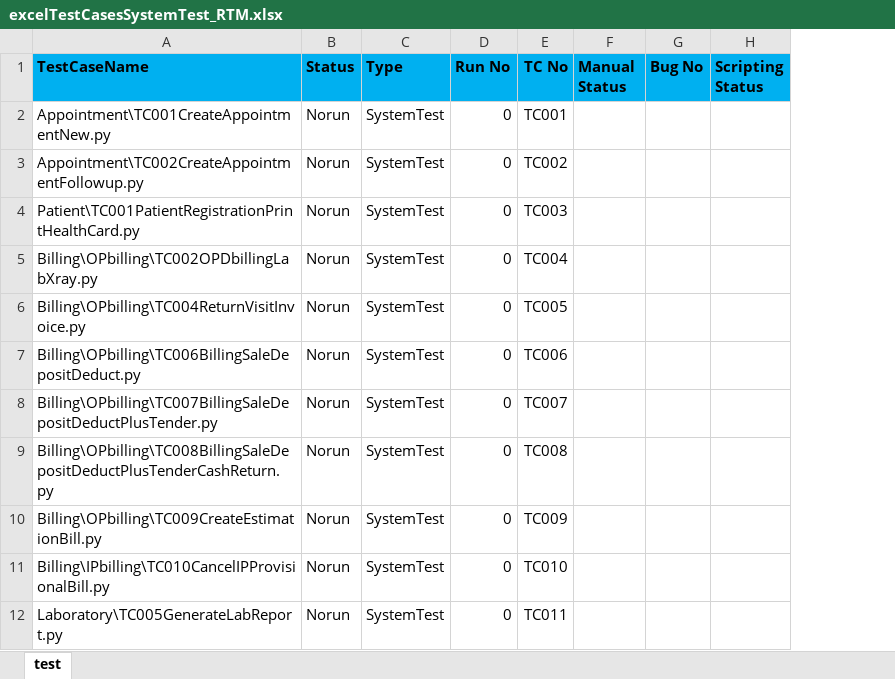
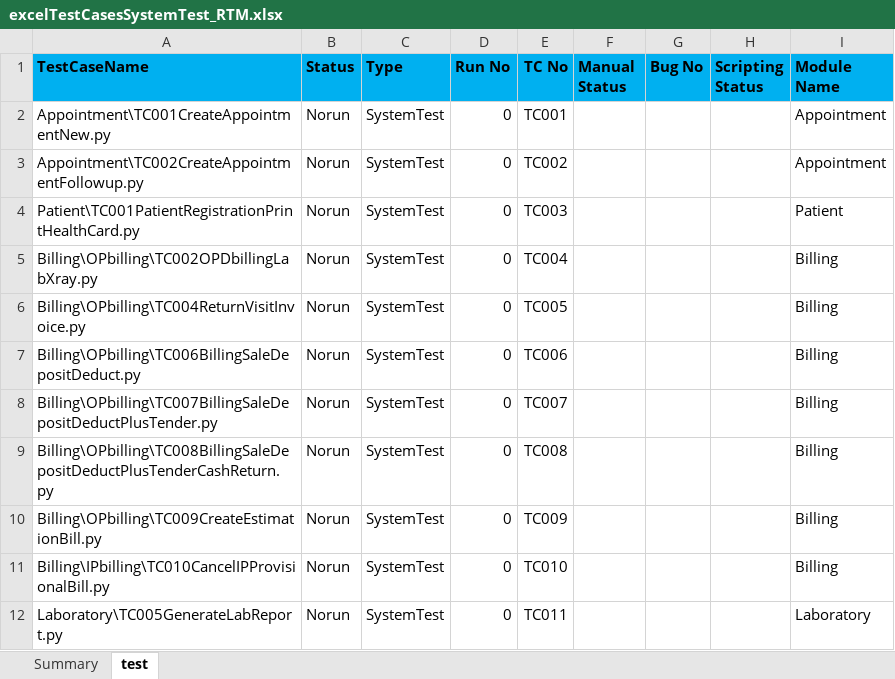
Before and after one commit to haribhatta/AutomationTest, an Excel workbook: Library/excelTestCasesSystemTest_RTM.xlsx, sheet test, drawn as a sheet; only a part is shown; values as stored, in another font and other column widths than the file's, no borders; the diff names each change by its address in the sheet, - before the commit and + after, or states it on an @@ line.

Commit message:
update system test report for Rhythm hospital.

```diff
--- a/Library/excelTestCasesSystemTest_RTM.xlsx (sheet test)
+++ b/Library/excelTestCasesSystemTest_RTM.xlsx (sheet test)
+sheet tab: Summary
+column I (Module Name), rows 2-12: Appointment | Appointment | Patient | Billing | Billing | Billing | Billing | Billing | Billing | Billing | Laboratory
```
Also changed, not shown: Library/excelResultSystemTest_RTMV2.1.8F.xlsx.
